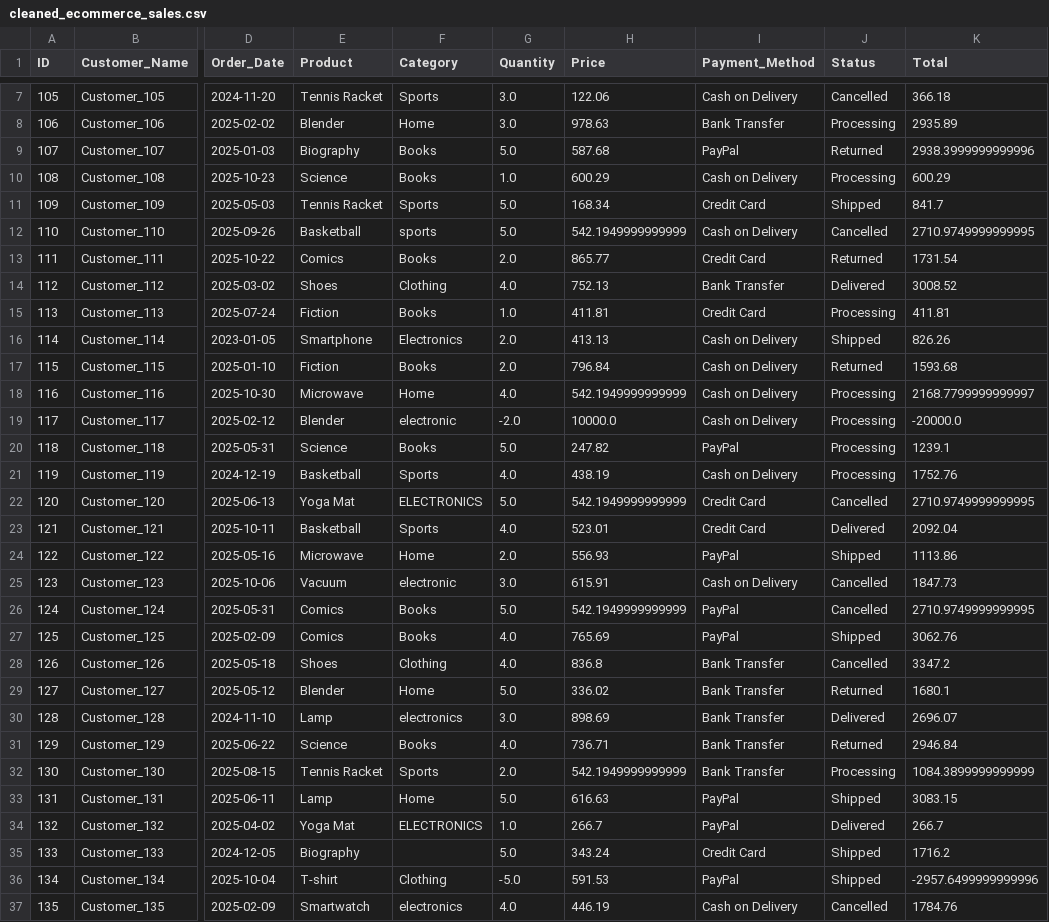
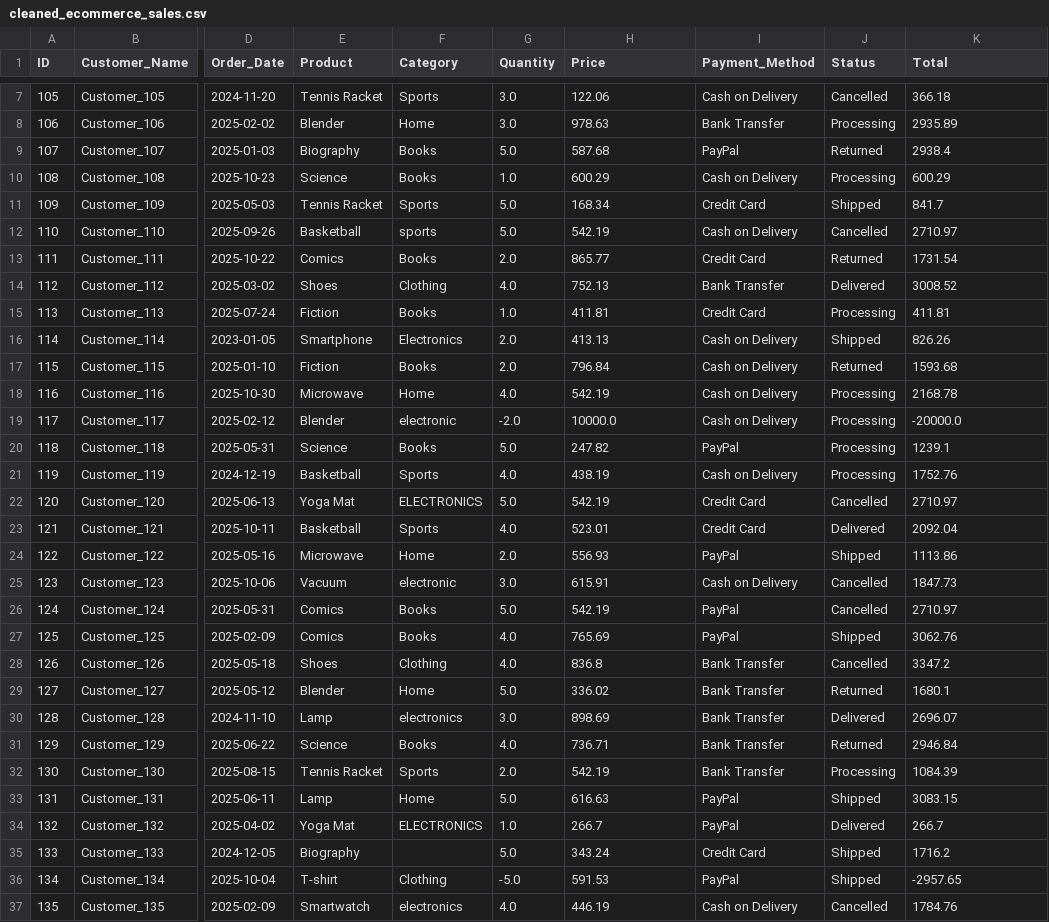
Before and after one commit to NoxNexus333/ecommerce-sales-pipeline, a CSV file: cleaned_ecommerce_sales.csv, drawn as a sheet; only a part is shown, gaps mark what is left out; the diff covers the shown part only; the diff names each change by its address in the sheet, - before the commit and + after, or states it on an @@ line.

Commit message:
Fixed floating point currency decimals

```diff
--- a/cleaned_ecommerce_sales.csv
+++ b/cleaned_ecommerce_sales.csv
-K9 (Total): 2938.3999999999996
+K9 (Total): 2938.4
-H12 (Price): 542.1949999999999
+H12 (Price): 542.19
-K12 (Total): 2710.9749999999995
+K12 (Total): 2710.97
-H18 (Price): 542.1949999999999
+H18 (Price): 542.19
-K18 (Total): 2168.7799999999997
+K18 (Total): 2168.78
-H22 (Price): 542.1949999999999
+H22 (Price): 542.19
-K22 (Total): 2710.9749999999995
+K22 (Total): 2710.97
-H26 (Price): 542.1949999999999
+H26 (Price): 542.19
-K26 (Total): 2710.9749999999995
+K26 (Total): 2710.97
-H32 (Price): 542.1949999999999
+H32 (Price): 542.19
-K32 (Total): 1084.3899999999999
+K32 (Total): 1084.39
-K36 (Total): -2957.6499999999996
+K36 (Total): -2957.65
```
Also changed, not shown: 12 edited cells elsewhere in this file.
